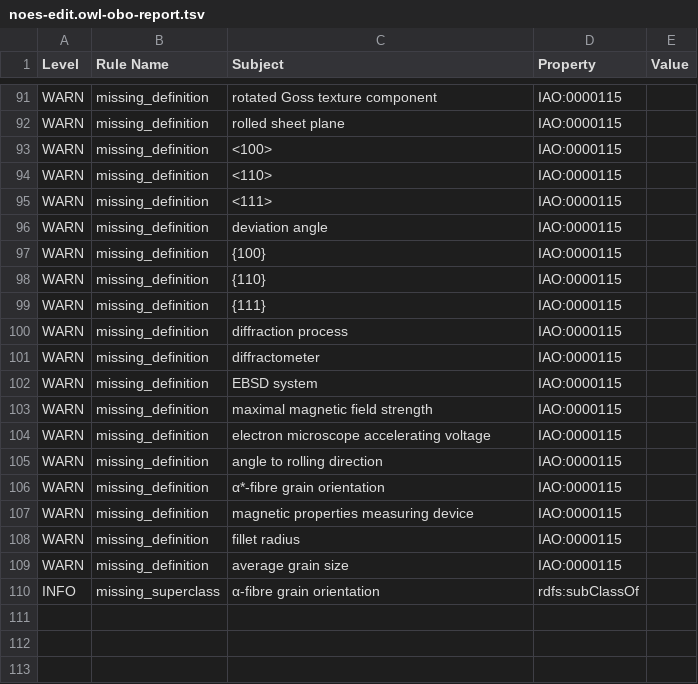
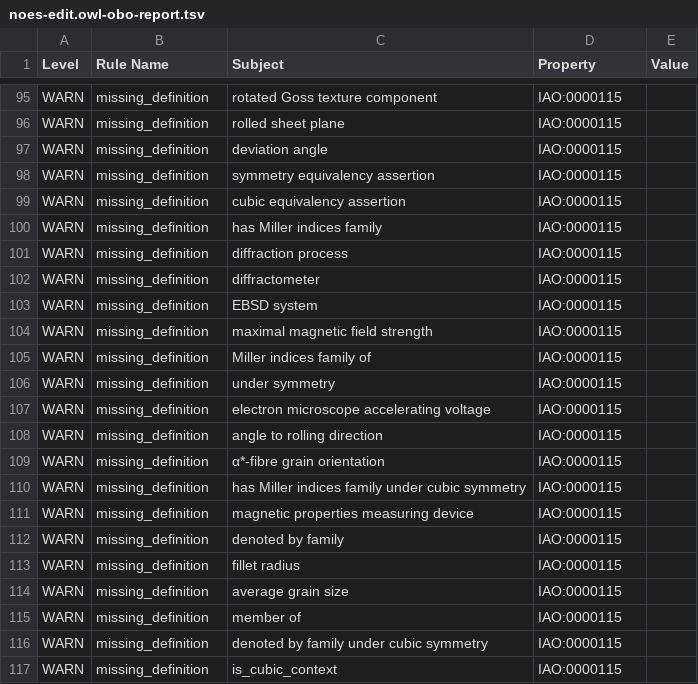
Before and after one commit to cmllezr/NOES-Onto, a TSV file: src/ontology/reports/noes-edit.owl-obo-report.tsv, drawn as a sheet; only a part is shown, gaps mark what is left out; the diff covers the shown part only.

```diff
--- a/src/ontology/reports/noes-edit.owl-obo-report.tsv
+++ b/src/ontology/reports/noes-edit.owl-obo-report.tsv
@@ -92,9 +96,6 @@ WARN	missing_definition	rotated Goss texture component	IAO:0000115
 WARN	missing_definition	rolled sheet plane	IAO:0000115	
-WARN	missing_definition	<100>	IAO:0000115	
-WARN	missing_definition	<110>	IAO:0000115	
-WARN	missing_definition	<111>	IAO:0000115	
 WARN	missing_definition	deviation angle	IAO:0000115	
-WARN	missing_definition	{100}	IAO:0000115	
-WARN	missing_definition	{110}	IAO:0000115	
-WARN	missing_definition	{111}	IAO:0000115	
+WARN	missing_definition	symmetry equivalency assertion	IAO:0000115	
+WARN	missing_definition	cubic equivalency assertion	IAO:0000115	
+WARN	missing_definition	has Miller indices family	IAO:0000115	
 WARN	missing_definition	diffraction process	IAO:0000115	
@@ -103,2 +104,4 @@ WARN	missing_definition	EBSD system	IAO:0000115
 WARN	missing_definition	maximal magnetic field strength	IAO:0000115	
+WARN	missing_definition	Miller indices family of	IAO:0000115	
+WARN	missing_definition	under symmetry	IAO:0000115	
 WARN	missing_definition	electron microscope accelerating voltage	IAO:0000115	
@@ -106,5 +109,9 @@ WARN	missing_definition	angle to rolling direction	IAO:0000115
 WARN	missing_definition	α*-fibre grain orientation	IAO:0000115	
+WARN	missing_definition	has Miller indices family under cubic symmetry	IAO:0000115	
 WARN	missing_definition	magnetic properties measuring device	IAO:0000115	
+WARN	missing_definition	denoted by family	IAO:0000115	
 WARN	missing_definition	fillet radius	IAO:0000115	
 WARN	missing_definition	average grain size	IAO:0000115	
-INFO	missing_superclass	α-fibre grain orientation	rdfs:subClassOf	
+WARN	missing_definition	member of	IAO:0000115	
+WARN	missing_definition	denoted by family under cubic symmetry	IAO:0000115	
+WARN	missing_definition	is_cubic_context	IAO:0000115	
```
Also changed, not shown: 4 added rows and 3 edited cells elsewhere in this file, 15 other files.
